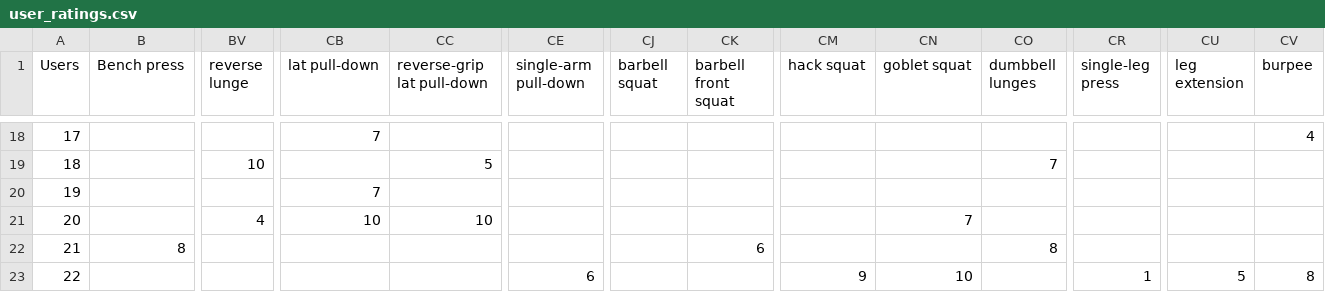
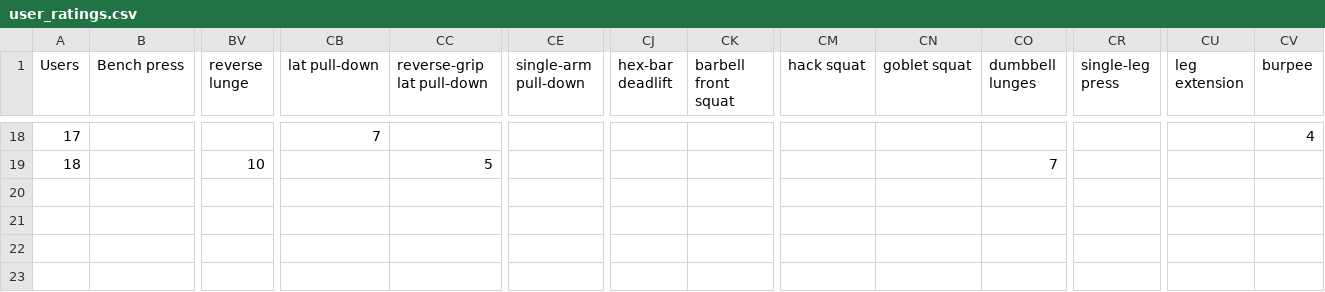
Before and after one commit to tordbm/Exercise-Recommender-System, a CSV file: user_ratings.csv, drawn as a sheet; only a part is shown, gaps mark what is left out; rows hold the shown columns only; the diff names each change by its address in the sheet, - before the commit and + after, or states it on an @@ line.

```diff
--- a/user_ratings.csv
+++ b/user_ratings.csv
-CJ1: barbell squat
+CJ1: hex-bar deadlift
-row 20: 19 |  |  | 7
-row 21: 20 |  | 4 | 10 | 10 |  |  |  |  | 7
-row 22: 21 | 8 |  |  |  |  |  | 6 |  |  | 8
-row 23: 22 |  |  |  |  | 6 |  |  | 9 | 10 |  | 1 | 5 | 8
```
Also changed, not shown: smalldf.csv, 1 other file.
